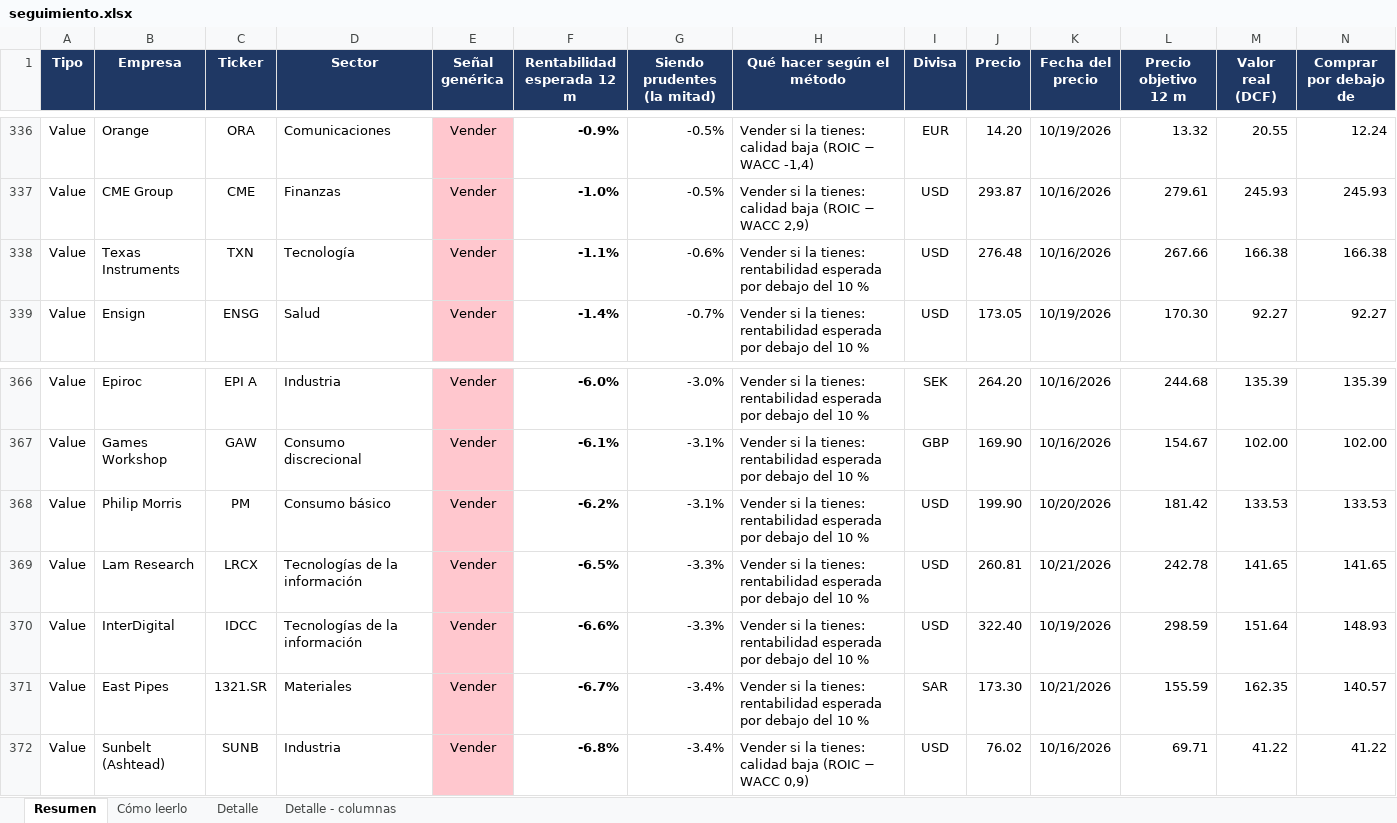
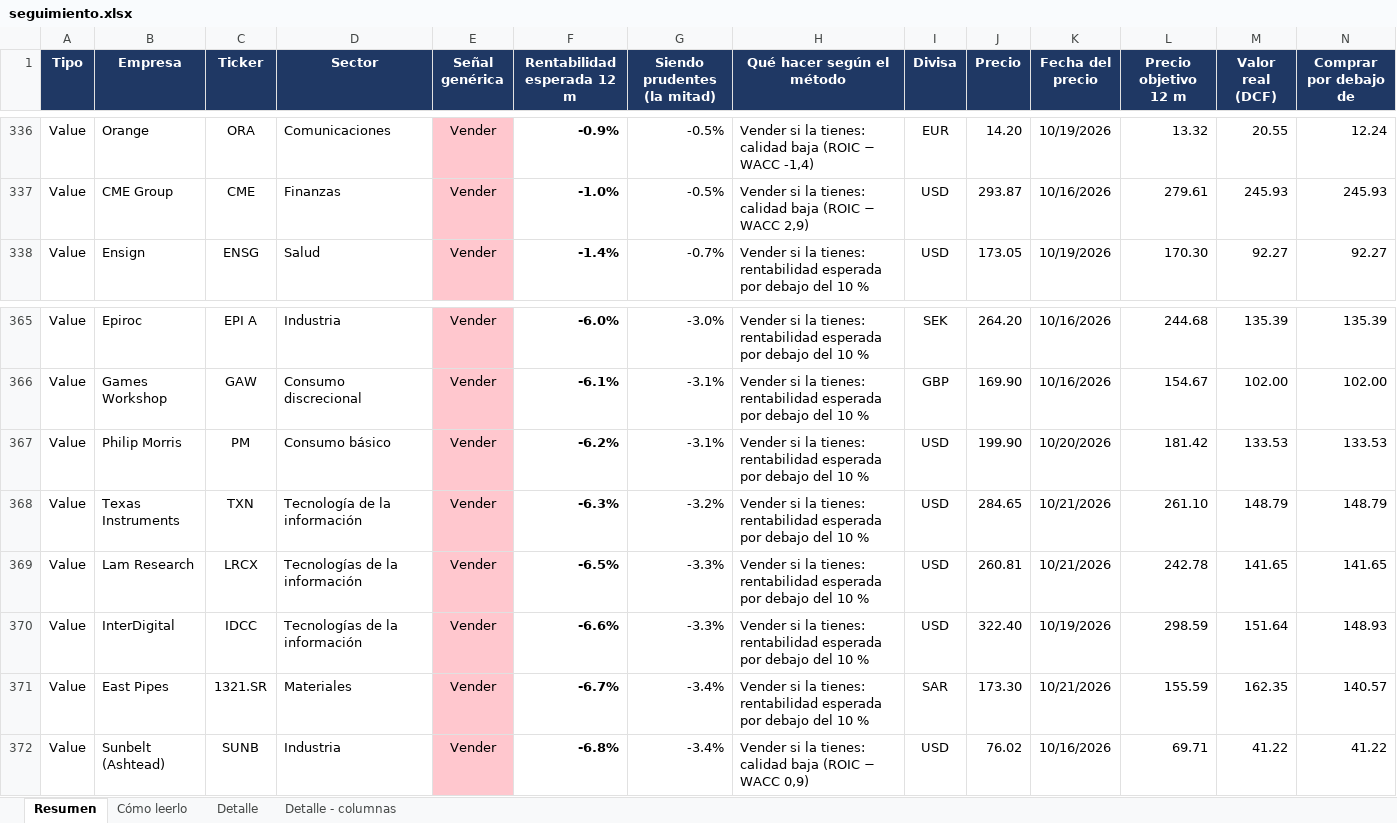
Before and after one commit to HotisS/analisis-inversion, an Excel workbook: seguimiento.xlsx, sheet Resumen, drawn as a sheet; only a part is shown, gaps mark what is left out; values as stored, in another font and other column widths than the file's, no borders; removed rows and columns are numbered as before the commit, all else as after; rows hold the shown columns only; the diff names each change by its address in the sheet, - before the commit and + after, or states it on an @@ line.

```diff
--- a/seguimiento.xlsx (sheet Resumen)
+++ b/seguimiento.xlsx (sheet Resumen)
-row 338: Value | Texas Instruments | TXN | Tecnología | Vender | -1.1% | -0.6% | Vender si la tienes: rentabilidad esperada por debajo del 10 % | USD | 276.48 | 10/16/2026 | 267.66 | 166.38 | 166.38
+row 368: Value | Texas Instruments | TXN | Tecnología de la información | Vender | -6.3% | -3.2% | Vender si la tienes: rentabilidad esperada por debajo del 10 % | USD | 284.65 | 10/21/2026 | 261.10 | 148.79 | 148.79
```
Also changed, not shown: sheet Detalle, 30 other files.
